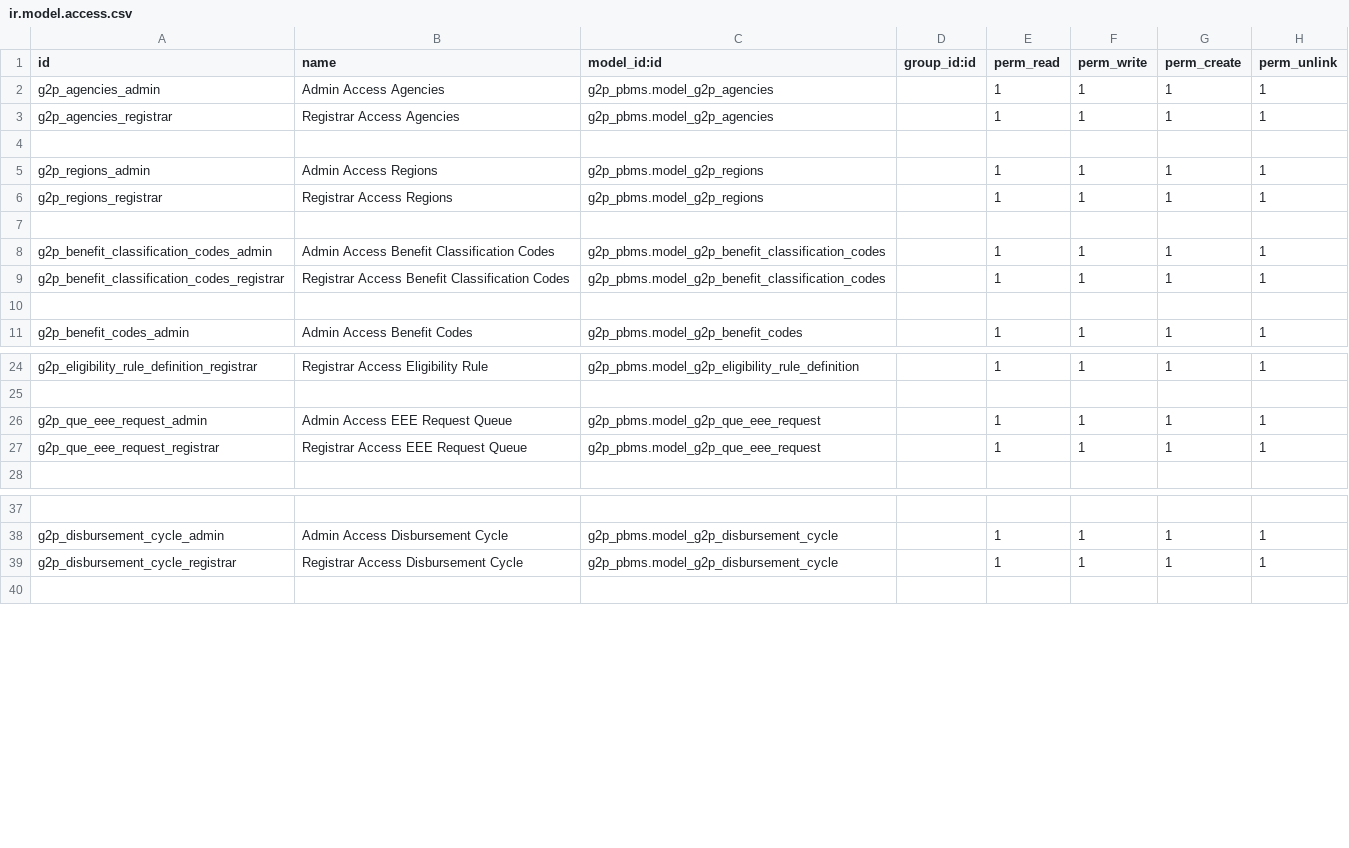
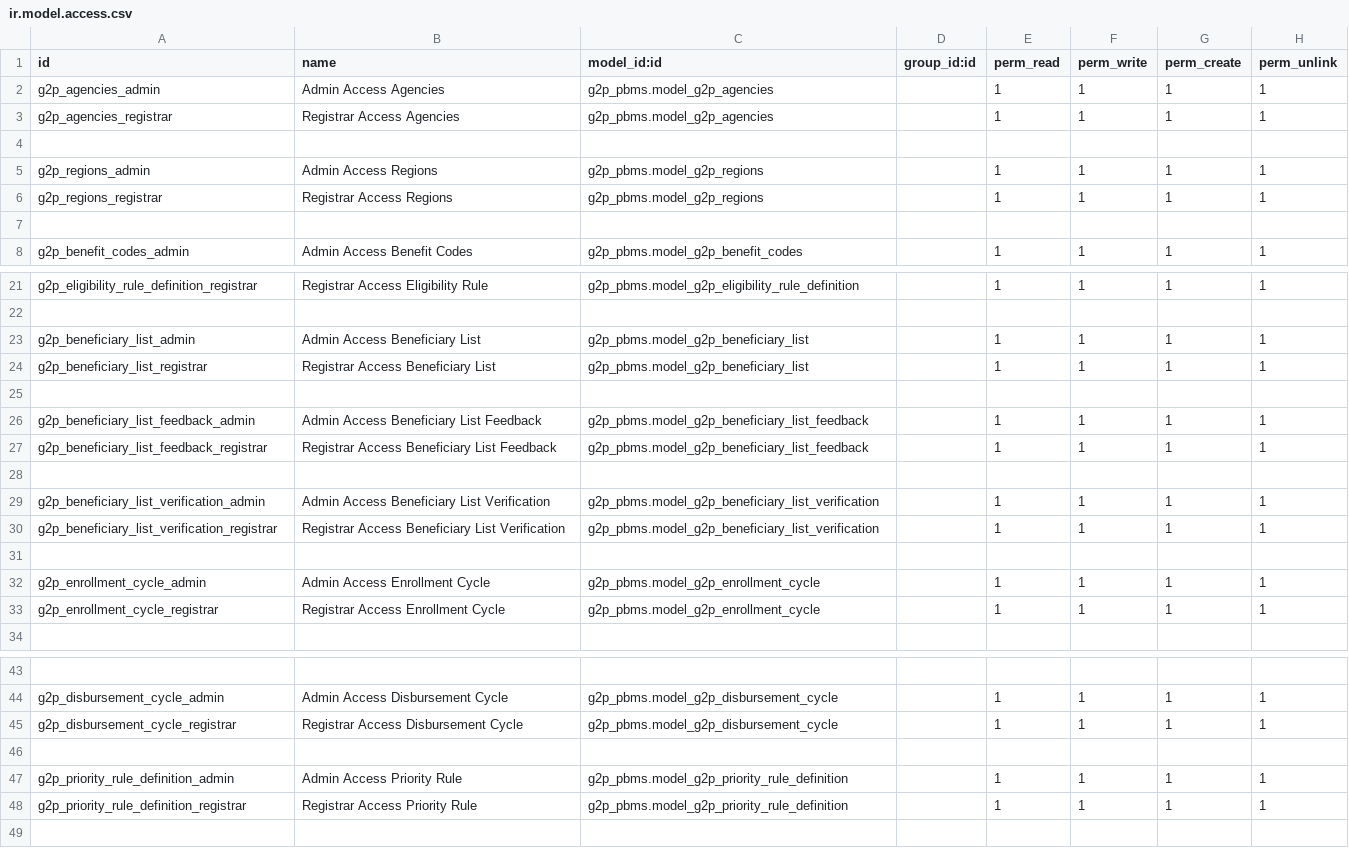
Before and after one commit to Saraswathik734/openg2p_zanzibar_custom_addons, a CSV file: g2p_pbms/security/ir.model.access.csv, drawn as a sheet; only a part is shown, gaps mark what is left out.

Commit message:
refactor: update models, views and fields for beneficiary feedback and verification

```diff
--- a/g2p_pbms/security/ir.model.access.csv
+++ b/g2p_pbms/security/ir.model.access.csv
@@ -7,5 +7,2 @@ g2p_regions_registrar,Registrar Access Regions,g2p_pbms.model_g2p_regions,,1,1,1
 
-g2p_benefit_classification_codes_admin,Admin Access Benefit Classification Codes,g2p_pbms.model_g2p_benefit_classification_codes,,1,1,1,1
-g2p_benefit_classification_codes_registrar,Registrar Access Benefit Classification Codes,g2p_pbms.model_g2p_benefit_classification_codes,,1,1,1,1
-
 g2p_benefit_codes_admin,Admin Access Benefit Codes,g2p_pbms.model_g2p_benefit_codes,,1,1,1,1
@@ -25,4 +22,13 @@ g2p_eligibility_rule_definition_registrar,Registrar Access Eligibility Rule,g2p_
 
-g2p_que_eee_request_admin,Admin Access EEE Request Queue,g2p_pbms.model_g2p_que_eee_request,,1,1,1,1
-g2p_que_eee_request_registrar,Registrar Access EEE Request Queue,g2p_pbms.model_g2p_que_eee_request,,1,1,1,1
+g2p_beneficiary_list_admin,Admin Access Beneficiary List,g2p_pbms.model_g2p_beneficiary_list,,1,1,1,1
+g2p_beneficiary_list_registrar,Registrar Access Beneficiary List,g2p_pbms.model_g2p_beneficiary_list,,1,1,1,1
+
+g2p_beneficiary_list_feedback_admin,Admin Access Beneficiary List Feedback,g2p_pbms.model_g2p_beneficiary_list_feedback,,1,1,1,1
+g2p_beneficiary_list_feedback_registrar,Registrar Access Beneficiary List Feedback,g2p_pbms.model_g2p_beneficiary_list_feedback,,1,1,1,1
+
+g2p_beneficiary_list_verification_admin,Admin Access Beneficiary List Verification,g2p_pbms.model_g2p_beneficiary_list_verification,,1,1,1,1
+g2p_beneficiary_list_verification_registrar,Registrar Access Beneficiary List Verification,g2p_pbms.model_g2p_beneficiary_list_verification,,1,1,1,1
+
+g2p_enrollment_cycle_admin,Admin Access Enrollment Cycle,g2p_pbms.model_g2p_enrollment_cycle,,1,1,1,1
+g2p_enrollment_cycle_registrar,Registrar Access Enrollment Cycle,g2p_pbms.model_g2p_enrollment_cycle,,1,1,1,1
 
@@ -39,2 +45,5 @@ g2p_disbursement_cycle_admin,Admin Access Disbursement Cycle,g2p_pbms.model_g2p_
 g2p_disbursement_cycle_registrar,Registrar Access Disbursement Cycle,g2p_pbms.model_g2p_disbursement_cycle,,1,1,1,1
+
+g2p_priority_rule_definition_admin,Admin Access Priority Rule,g2p_pbms.model_g2p_priority_rule_definition,,1,1,1,1
+g2p_priority_rule_definition_registrar,Registrar Access Priority Rule,g2p_pbms.model_g2p_priority_rule_definition,,1,1,1,1
 
```
Also changed, not shown: 42 other files.
